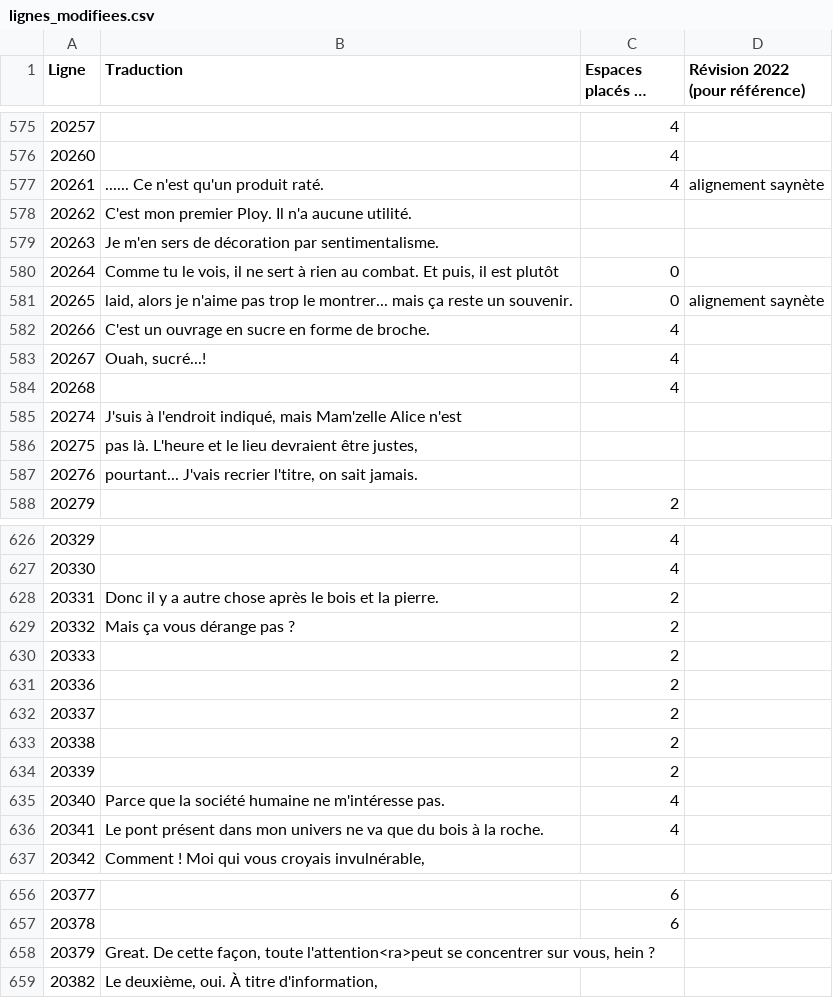
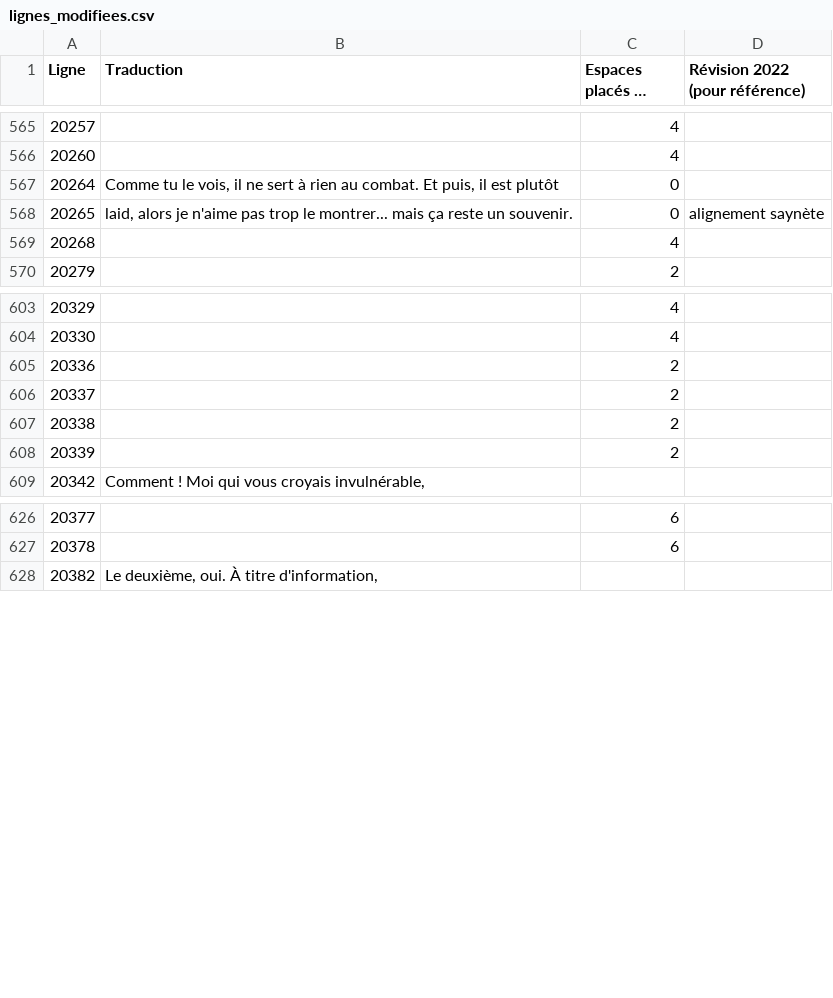
Before and after one commit to requinDr/mahoyo-insert-french, a CSV file: sources/lignes_modifiees.csv, drawn as a sheet; only a part is shown, gaps mark what is left out; long unchanged cells end in …; removed rows and columns are numbered as before the commit, all else as after; the diff covers the shown part only; the diff names each change by its address in the sheet, - before the commit and + after, or states it on an @@ line.

```diff
--- a/sources/lignes_modifiees.csv
+++ b/sources/lignes_modifiees.csv
-row 577: 20261 | ...... Ce n'est qu'un produit raté. | 4 | alignement saynète
-row 578: 20262 | C'est mon premier Ploy. Il n'a aucune utilité.
-row 579: 20263 | Je m'en sers de décoration par sentimentalisme.
-row 582: 20266 | C'est un ouvrage en sucre en forme de broche. | 4
-row 583: 20267 | Ouah, sucré...! | 4
-row 585: 20274 | J'suis à l'endroit indiqué, mais Mam'zelle Alice n'est
-row 586: 20275 | pas là. L'heure et le lieu devraient être justes,
-row 587: 20276 | pourtant... J'vais recrier l'titre, on sait jamais.
-row 628: 20331 | Donc il y a autre chose après le bois et la pierre. | 2
-row 629: 20332 | Mais ça vous dérange pas ? | 2
-row 630: 20333 |  | 2
-row 635: 20340 | Parce que la société humaine ne m'intéresse pas. | 4
-row 636: 20341 | Le pont présent dans mon univers ne va que du bois à la roche. | 4
-row 658: 20379 | Great. De cette façon, toute l'attention<ra>peut se concentrer sur vous, hein ?
```
Also changed, not shown: 2 added rows, 23 removed rows and 41 edited cells elsewhere in this file, sources/TEXT5.csv, 7 other files.
